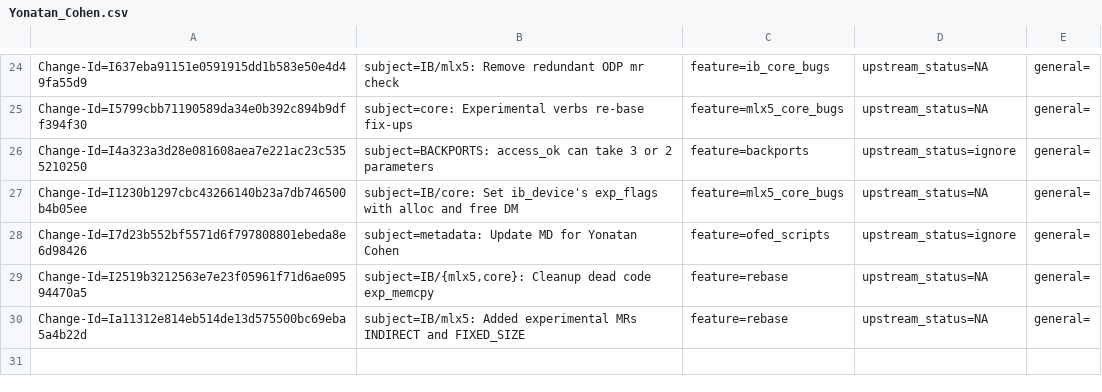
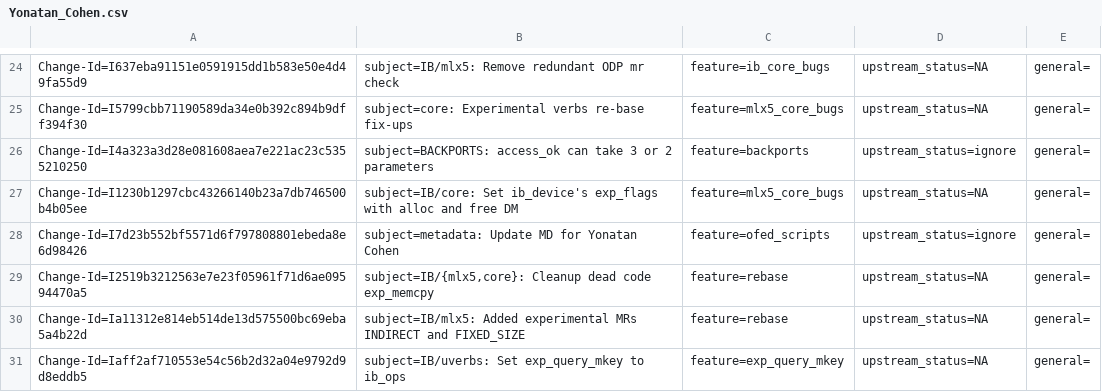
Before and after one commit to huynguyen85/temp_ipsec_inline_ofed_4_7, a CSV file: metadata/Yonatan_Cohen.csv, drawn as a sheet; only a part is shown, gaps mark what is left out.

Commit message:
IB/uverbs: Set exp_query_mkey to ib_ops
Missing support in exp_query_mkey exposed misaligned usecnt bug in
ib_uverbs_exp_query_mkey error flow.  ib_uverbs_exp_query_mkey increment
use-count with uobj_get_obj_read() but when error occurs it exist
without calling uobj_put_obj_read. when destroy is called the extra
use-count is discovered.

Issue: 1910366
Change-Id: Iaff2af710553e54c56b2d32a04e9792d9d8eddb5
Signed-off-by: Yonatan Cohen <yonatanc@mellanox.com>
Reviewed-by:

```diff
--- a/metadata/Yonatan_Cohen.csv
+++ b/metadata/Yonatan_Cohen.csv
@@ -30 +30,2 @@ Change-Id=I2519b3212563e7e23f05961f71d6ae09594470a5; subject=IB/{mlx5,core}: Cle
 Change-Id=Ia11312e814eb514de13d575500bc69eba5a4b22d; subject=IB/mlx5: Added experimental MRs INDIRECT and FIXED_SIZE; feature=rebase; upstream_status=NA; general=;
+Change-Id=Iaff2af710553e54c56b2d32a04e9792d9d8eddb5; subject=IB/uverbs: Set exp_query_mkey to ib_ops; feature=exp_query_mkey; upstream_status=NA; general=;
```
Also changed, not shown: 2 other files.
